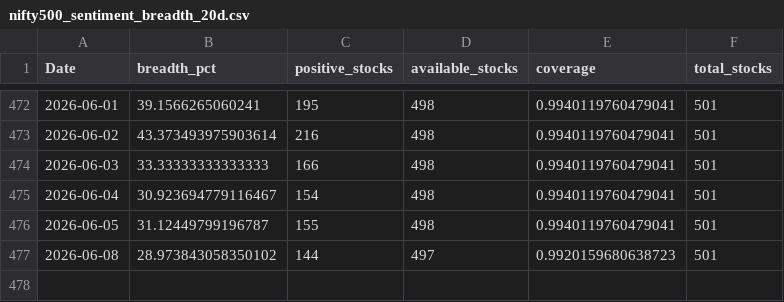
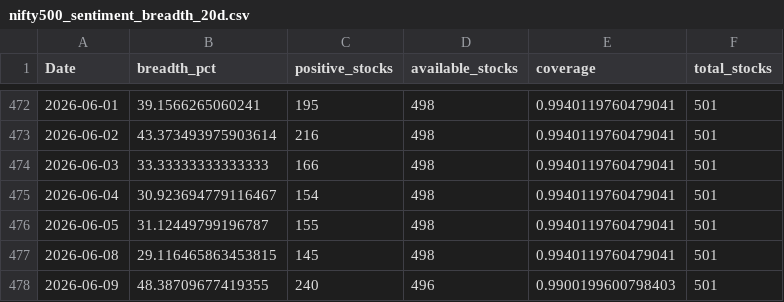
Before and after one commit to CS26-ST/short_term_sentiment_indicator, a CSV file: output/nifty500_sentiment_breadth_20d.csv, drawn as a sheet; only a part is shown, gaps mark what is left out.

```diff
--- a/output/nifty500_sentiment_breadth_20d.csv
+++ b/output/nifty500_sentiment_breadth_20d.csv
@@ -476,2 +476,3 @@ Date,breadth_pct,positive_stocks,available_stocks,coverage,total_stocks
 2026-06-05,31.12449799196787,155,498,0.9940119760479041,501
-2026-06-08,28.973843058350102,144,497,0.9920159680638723,501
+2026-06-08,29.116465863453815,145,498,0.9940119760479041,501
+2026-06-09,48.38709677419355,240,496,0.9900199600798403,501
```
Also changed, not shown: 2 other files.
